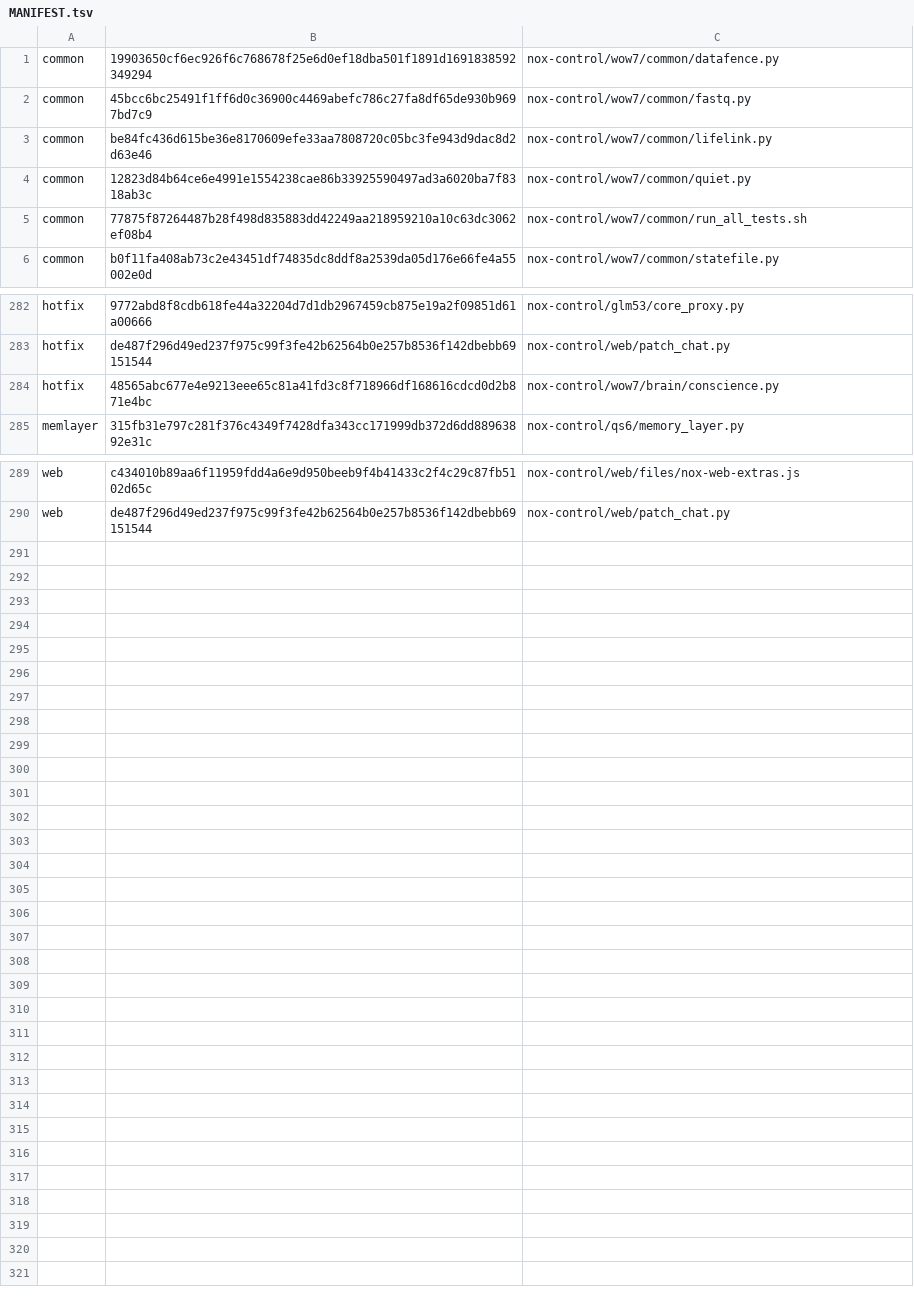
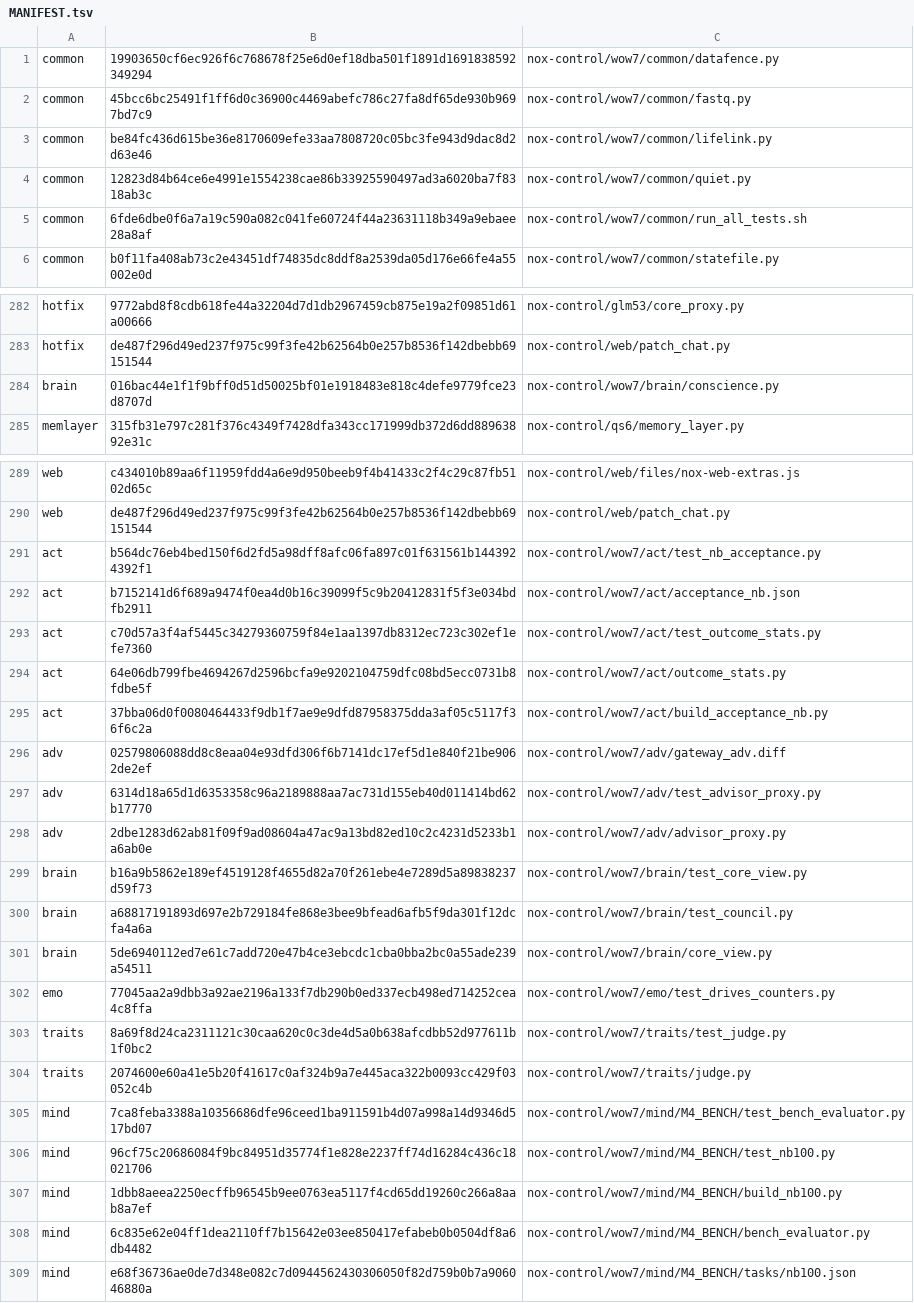
Before and after one commit to MSSTXNEWS/nox-helion-pp-private-build, a TSV file: nox-control/wow7/deploy/MANIFEST.tsv, drawn as a sheet; only a part is shown, gaps mark what is left out; the diff covers the shown part only.

```diff
--- a/nox-control/wow7/deploy/MANIFEST.tsv
+++ b/nox-control/wow7/deploy/MANIFEST.tsv
@@ -4,3 +4,3 @@ common	be84fc436d615be36e8170609efe33aa7808720c05bc3fe943d9dac8d2d63e46	nox-cont
 common	12823d84b64ce6e4991e1554238cae86b33925590497ad3a6020ba7f8318ab3c	nox-control/wow7/common/quiet.py
-common	77875f87264487b28f498d835883dd42249aa218959210a10c63dc3062ef08b4	nox-control/wow7/common/run_all_tests.sh
+common	6fde6dbe0f6a7a19c590a082c041fe60724f44a23631118b349a9ebaee28a8af	nox-control/wow7/common/run_all_tests.sh
 common	b0f11fa408ab73c2e43451df74835dc8ddf8a2539da05d176e66fe4a55002e0d	nox-control/wow7/common/statefile.py
@@ -283,3 +283,3 @@ hotfix	9772abd8f8cdb618fe44a32204d7d1db2967459cb875e19a2f09851d61a00666	nox-cont
 hotfix	de487f296d49ed237f975c99f3fe42b62564b0e257b8536f142dbebb69151544	nox-control/web/patch_chat.py
-hotfix	48565abc677e4e9213eee65c81a41fd3c8f718966df168616cdcd0d2b871e4bc	nox-control/wow7/brain/conscience.py
+brain	016bac44e1f1f9bff0d51d50025bf01e1918483e818c4defe9779fce23d8707d	nox-control/wow7/brain/conscience.py
 memlayer	315fb31e797c281f376c4349f7428dfa343cc171999db372d6dd88963892e31c	nox-control/qs6/memory_layer.py
@@ -290 +290,20 @@ web	c434010b89aa6f11959fdd4a6e9d950beeb9f4b41433c2f4c29c87fb5102d65c	nox-control
 web	de487f296d49ed237f975c99f3fe42b62564b0e257b8536f142dbebb69151544	nox-control/web/patch_chat.py
+act	b564dc76eb4bed150f6d2fd5a98dff8afc06fa897c01f631561b1443924392f1	nox-control/wow7/act/test_nb_acceptance.py
+act	b7152141d6f689a9474f0ea4d0b16c39099f5c9b20412831f5f3e034bdfb2911	nox-control/wow7/act/acceptance_nb.json
+act	c70d57a3f4af5445c34279360759f84e1aa1397db8312ec723c302ef1efe7360	nox-control/wow7/act/test_outcome_stats.py
+act	64e06db799fbe4694267d2596bcfa9e9202104759dfc08bd5ecc0731b8fdbe5f	nox-control/wow7/act/outcome_stats.py
+act	37bba06d0f0080464433f9db1f7ae9e9dfd87958375dda3af05c5117f36f6c2a	nox-control/wow7/act/build_acceptance_nb.py
+adv	02579806088dd8c8eaa04e93dfd306f6b7141dc17ef5d1e840f21be9062de2ef	nox-control/wow7/adv/gateway_adv.diff
+adv	6314d18a65d1d6353358c96a2189888aa7ac731d155eb40d011414bd62b17770	nox-control/wow7/adv/test_advisor_proxy.py
+adv	2dbe1283d62ab81f09f9ad08604a47ac9a13bd82ed10c2c4231d5233b1a6ab0e	nox-control/wow7/adv/advisor_proxy.py
+brain	b16a9b5862e189ef4519128f4655d82a70f261ebe4e7289d5a89838237d59f73	nox-control/wow7/brain/test_core_view.py
+brain	a68817191893d697e2b729184fe868e3bee9bfead6afb5f9da301f12dcfa4a6a	nox-control/wow7/brain/test_council.py
+brain	5de6940112ed7e61c7add720e47b4ce3ebcdc1cba0bba2bc0a55ade239a54511	nox-control/wow7/brain/core_view.py
+emo	77045aa2a9dbb3a92ae2196a133f7db290b0ed337ecb498ed714252cea4c8ffa	nox-control/wow7/emo/test_drives_counters.py
+traits	8a69f8d24ca2311121c30caa620c0c3de4d5a0b638afcdbb52d977611b1f0bc2	nox-control/wow7/traits/test_judge.py
+traits	2074600e60a41e5b20f41617c0af324b9a7e445aca322b0093cc429f03052c4b	nox-control/wow7/traits/judge.py
+mind	7ca8feba3388a10356686dfe96ceed1ba911591b4d07a998a14d9346d517bd07	nox-control/wow7/mind/M4_BENCH/test_bench_evaluator.py
+mind	96cf75c20686084f9bc84951d35774f1e828e2237ff74d16284c436c18021706	nox-control/wow7/mind/M4_BENCH/test_nb100.py
+mind	1dbb8aeea2250ecffb96545b9ee0763ea5117f4cd65dd19260c266a8aab8a7ef	nox-control/wow7/mind/M4_BENCH/build_nb100.py
+mind	6c835e62e04ff1dea2110ff7b15642e03ee850417efabeb0b0504df8a6db4482	nox-control/wow7/mind/M4_BENCH/bench_evaluator.py
+mind	e68f36736ae0de7d348e082c7d0944562430306050f82d759b0b7a906046880a	nox-control/wow7/mind/M4_BENCH/tasks/nb100.json
```
Also changed, not shown: 8 edited cells elsewhere in this file, 29 other files.
